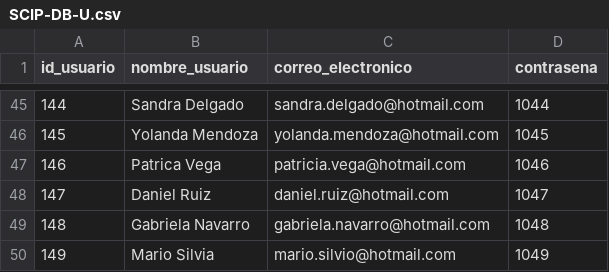
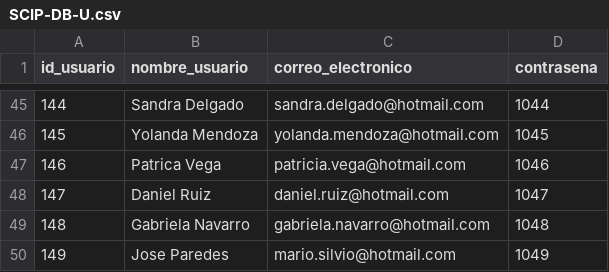
Before and after one commit to a-calero3/Softgenix-Peru, a CSV file: 2-Desarrollo/SCIP/bd/SCIP-DB-U.csv, drawn as a sheet; only a part is shown, gaps mark what is left out.

Commit message:
Tabla de usuario 5

```diff
--- a/2-Desarrollo/SCIP/bd/SCIP-DB-U.csv
+++ b/2-Desarrollo/SCIP/bd/SCIP-DB-U.csv
@@ -49,2 +49,2 @@ id_usuario,nombre_usuario,correo_electronico,contrasena
 148,"Gabriela Navarro",gabriela.navarro@hotmail.com,1048
-149,"Mario Silvia",mario.silvio@hotmail.com,1049
+149,"Jose Paredes",mario.silvio@hotmail.com,1049
```
